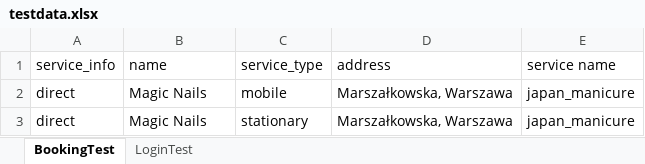
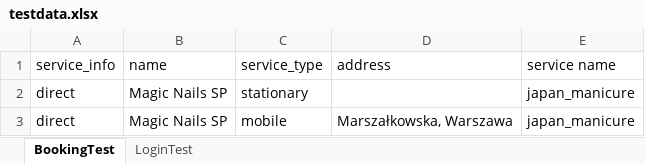
Before and after one commit to Gawerek/MobileTesting, an Excel workbook: Excel/testdata.xlsx, sheet BookingTest, drawn as a sheet; values as stored, in another font and other column widths than the file's, no borders; removed rows and columns are numbered as before the commit, all else as after; the diff names each change by its address in the sheet, - before the commit and + after, or states it on an @@ line.

```diff
--- a/Excel/testdata.xlsx (sheet BookingTest)
+++ b/Excel/testdata.xlsx (sheet BookingTest)
+row 2: direct | Magic Nails SP | stationary |  | japan_manicure
-B3 (name): Magic Nails
+B3 (name): Magic Nails SP
-row 3: direct | Magic Nails | stationary | Marszałkowska, Warszawa | japan_manicure
```
Also changed, not shown: 10 other files.
